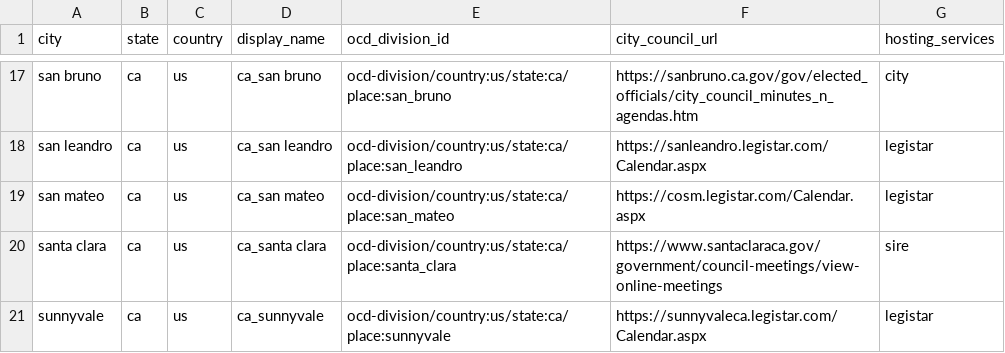
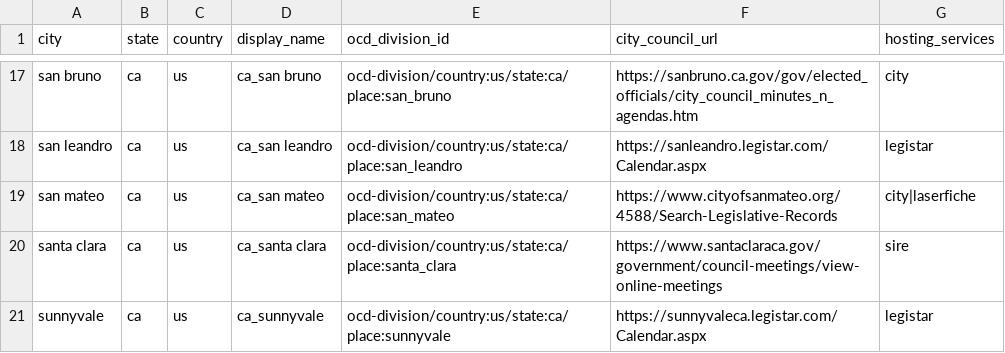
Before and after one commit to manumissio/town-council, a CSV file: city_metadata/list_of_cities.csv, drawn as a sheet; only a part is shown, gaps mark what is left out.

Commit message:
crawler: switch San Mateo to official Laserfiche records
What changed:
- replaced the San Mateo PrimeGov/COSM crawl path with a dedicated Laserfiche-based spider sourced from the official City Clerk legislative records portal
- kept canonical san_mateo source identity while mapping Laserfiche results into agenda document events
- hardened the spider around verified live behavior by sending the full Laserfiche date-range query, ignoring implausible future delta anchors, and skipping implausible future record dates
- updated San Mateo city metadata and synced onboarding docs/status notes to the new source and latest evidence
- added focused spider and seed-contract tests for the new San Mateo path and removed stale Legistar-specific expectations

Why:
- PrimeGov is not a compliant or reliable crawl target for San Mateo because the host is robots-blocked
- Laserfiche is the official city-linked records source that can provide agenda corpus for onboarding
- live debugging showed two San Mateo-specific correctness risks that needed guarding: Laserfiche only honors the bootstrap date filter when both start and end dates are sent, and an existing bogus 3023-04-03 San Mateo event in Postgres poisoned delta crawling
- the crawl-evidence gate should remain strict, so the implementation needs to be honest about upstream failures rather than masking them

Risk and compatibility:
- no schema changes, no new dependencies, no public API changes
- downstream identity remains canonical san_mateo
- San Mateo onboarding is still blocked operationally by upstream Laserfiche errors/session limits, but the repo now reflects the correct source path and failure mode

```diff
--- a/city_metadata/list_of_cities.csv
+++ b/city_metadata/list_of_cities.csv
@@ -18,3 +18,3 @@ san bruno,ca,us,ca_san bruno,ocd-division/country:us/state:ca/place:san_bruno,ht
 san leandro,ca,us,ca_san leandro,ocd-division/country:us/state:ca/place:san_leandro,https://sanleandro.legistar.com/Calendar.aspx,legistar
-san mateo,ca,us,ca_san mateo,ocd-division/country:us/state:ca/place:san_mateo,https://cosm.legistar.com/Calendar.aspx,legistar
+san mateo,ca,us,ca_san mateo,ocd-division/country:us/state:ca/place:san_mateo,https://www.cityofsanmateo.org/4588/Search-Legislative-Records,city|laserfiche
 santa clara,ca,us,ca_santa clara,ocd-division/country:us/state:ca/place:santa_clara,https://www.santaclaraca.gov/government/council-meetings/view-online-meetings,sire
```
Also changed, not shown: 6 other files.
